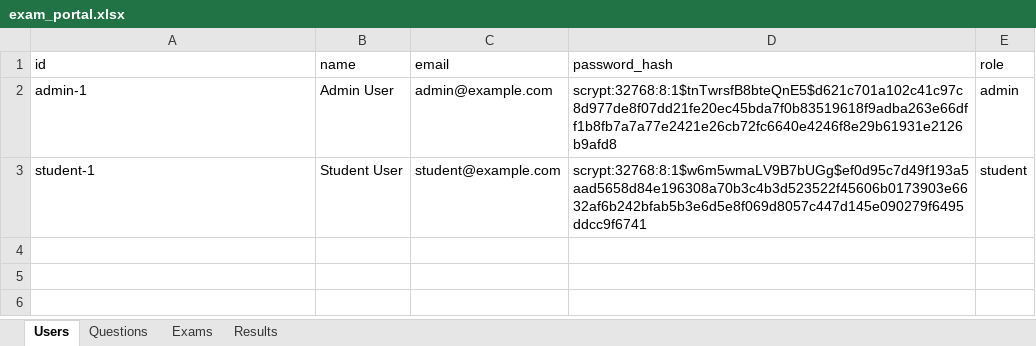
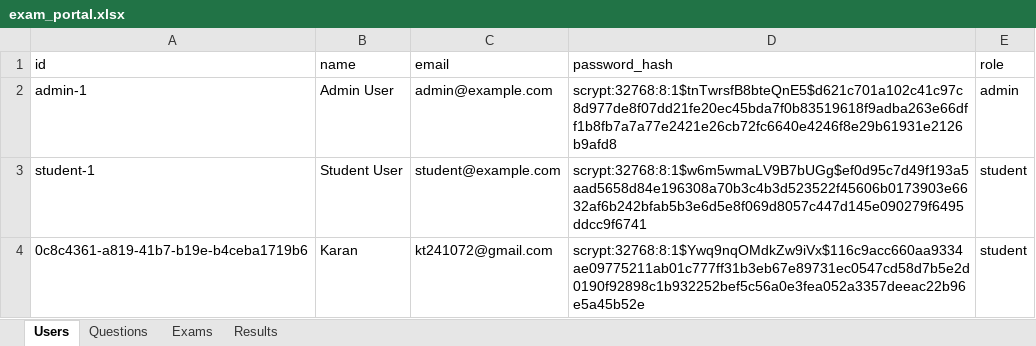
Before and after one commit to thakurrashmik/Bvoc_Entrance_Exam, an Excel workbook: data/exam_portal.xlsx, sheet Users, drawn as a sheet; values as stored, in another font and other column widths than the file's, no borders; the diff names each change by its address in the sheet, - before the commit and + after, or states it on an @@ line.

Commit message:
Update exam portal data and add exam results

```diff
--- a/data/exam_portal.xlsx (sheet Users)
+++ b/data/exam_portal.xlsx (sheet Users)
+row 4: 0c8c4361-a819-41b7-b19e-b4ceba1719b6 | Karan | kt241072@gmail.com | scrypt:32768:8:1$Ywq9nqOMdkZw9iVx$116c9acc660aa9334ae09775211ab01c777ff31b3eb67e89731ec0547cd58d7b5e2d0190f92898c1b932252bef5c56a0e3fea052a3357deeac22b96e5a45b52e | student
```
Also changed, not shown: 1 other file.
